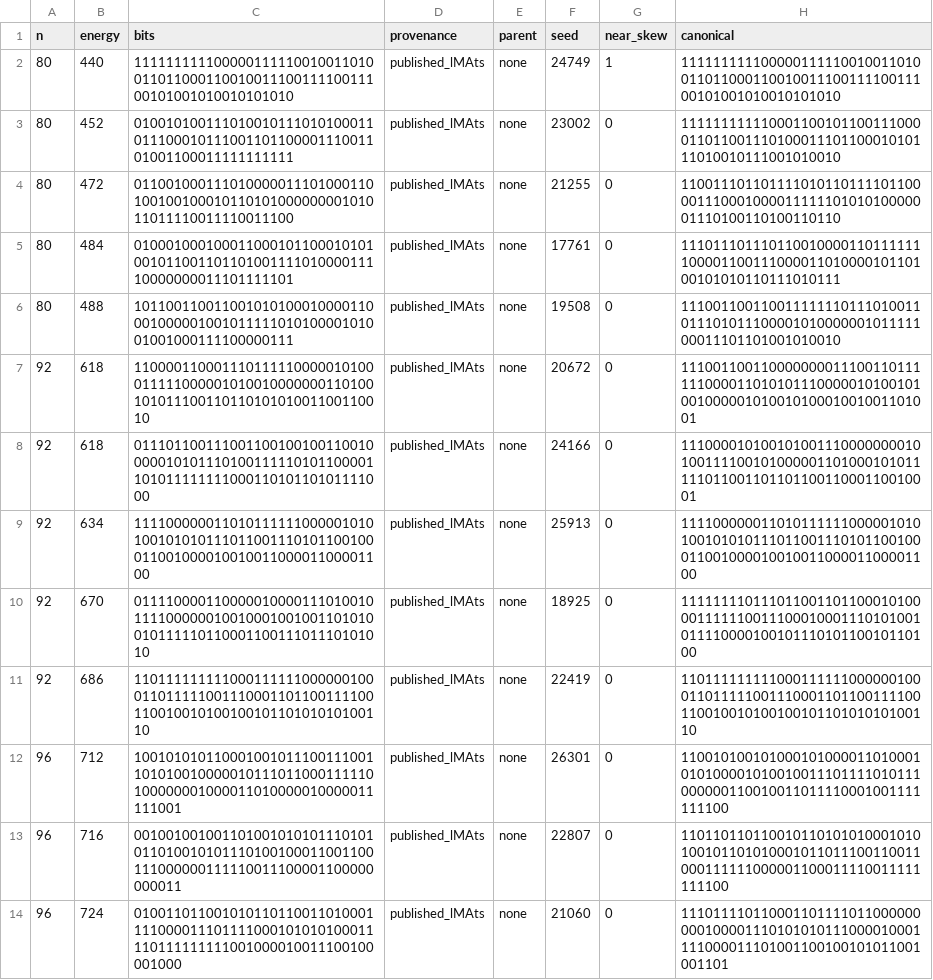
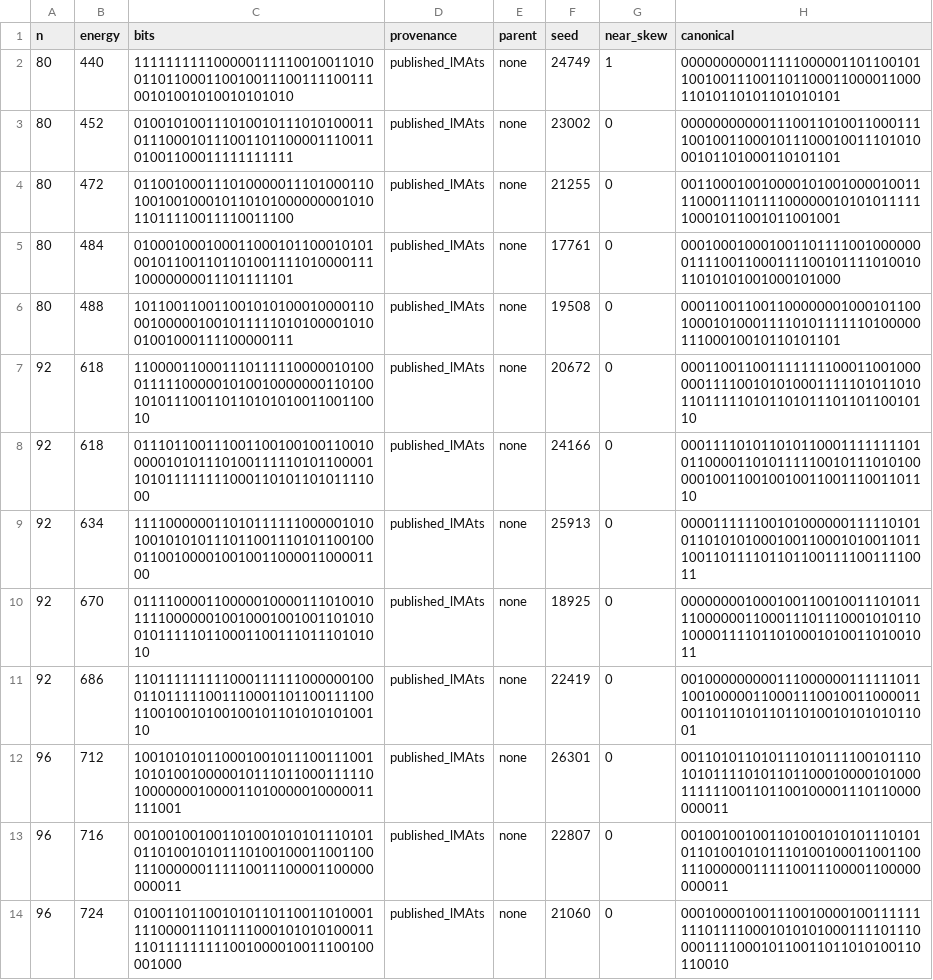
Before and after one commit to teddyli18000/web-ingest, a TSV file: science-boundary/labs-ai4s-search/frontier_deformation/results/2026-10-29-strong-corpus.tsv, drawn as a sheet; only a part is shown; the diff covers the shown part only.

Commit message:
fix(labs-ai4s): align 25 verified LABS canonical labels with numeric 0/1 corpus convention

```diff
--- a/science-boundary/labs-ai4s-search/frontier_deformation/results/2026-10-29-strong-corpus.tsv
+++ b/science-boundary/labs-ai4s-search/frontier_deformation/results/2026-10-29-strong-corpus.tsv
@@ -1,14 +1,14 @@
 n	energy	bits	provenance	parent	seed	near_skew	canonical
-80	440	11111111110000011111001001101001101100011001001110011110011100101001010010101010	published_lMAts	none	24749	1	11111111110000011111001001101001101100011001001110011110011100101001010010101010
-80	452	01001010011101001011101010001101110001011100110110000111001101001100011111111111	published_lMAts	none	23002	0	11111111111000110010110011100001101100111010001110110001010111010010111001010010
-80	472	01100100011101000001110100011010010010001011010100000000101011011110011110011100	published_lMAts	none	21255	0	11001110110111101011011110110000111000100001111110101010000001110100110100110110
-80	484	01000100010001100010110001010100101100110110100111101000011110000000011101111101	published_lMAts	none	17761	0	11101110111011001000011011111110000110011100001101000010110100101010110111010111
-80	488	10110011001100101010001000011000100000100101111101010000101001001000111100000111	published_lMAts	none	19508	0	11100110011001111111011101001101110101110000101000000101111100011101101001010010
-92	618	11000011000111011111000001010001111100000101001000000011010010101110011011010101001100110010	published_lMAts	none	20672	0	11100110011000000001110011011111100001101010111000001010010100100000101001010001001001101001
-92	618	01110110011100110010010011001000001010111010011111010110000110101111111100011010110101111000	published_lMAts	none	24166	0	11100001010010100111000000001010011110010100000110100010101111101100110110110011000110010001
-92	634	11110000001101011111100000101010010101011101100111010110010001100100001001001100001100001100	published_lMAts	none	25913	0	11110000001101011111100000101010010101011101100111010110010001100100001001001100001100001100
-92	670	01111000011000001000011101001011110000001001000100100110101001011111011000110011101110101010	published_lMAts	none	18925	0	11111111011101100110110001010000111111001110001000111010100101111000010010111010110010110100
-92	686	11011111111100011111100000010001101111100111000110110011110011001001010010010110101010100110	published_lMAts	none	22419	0	11011111111100011111100000010001101111100111000110110011110011001001010010010110101010100110
-96	712	100101010110001001011100111001101010010000010111011000111110100000001000011010000010000011111001	published_lMAts	none	26301	0	110010100101000101000011010001010100001010010011101111010111000000110010011011110001001111111100
-96	716	001001001001101001010101110101011010010101110100100011001100111000000111110011100001100000000011	published_lMAts	none	22807	0	110110110110010110101010001010100101101010001011011100110011000111111000001100011110011111111100
-96	724	010011011001010110110011010001111000011101111000101010100011110111111111001000010011100100001000	published_lMAts	none	21060	0	111011110110001101111011000000000100001110101010111000010001111000011101001100100101011001001101
+80	440	11111111110000011111001001101001101100011001001110011110011100101001010010101010	published_lMAts	none	24749	1	00000000001111100000110110010110010011100110110001100001100011010110101101010101
+80	452	01001010011101001011101010001101110001011100110110000111001101001100011111111111	published_lMAts	none	23002	0	00000000000111001101001100011110010011000101110001001110101000101101000110101101
+80	472	01100100011101000001110100011010010010001011010100000000101011011110011110011100	published_lMAts	none	21255	0	00110001001000010100100001001111000111011110000001010101111110001011001011001001
+80	484	01000100010001100010110001010100101100110110100111101000011110000000011101111101	published_lMAts	none	17761	0	00010001000100110111100100000001111001100011110010111101001011010101001000101000
+80	488	10110011001100101010001000011000100000100101111101010000101001001000111100000111	published_lMAts	none	19508	0	00011001100110000000100010110010001010001111010111111010000011100010010110101101
+92	618	11000011000111011111000001010001111100000101001000000011010010101110011011010101001100110010	published_lMAts	none	20672	0	00011001100111111110001100100000011110010101000111110101101011011111010110101110110110010110
+92	618	01110110011100110010010011001000001010111010011111010110000110101111111100011010110101111000	published_lMAts	none	24166	0	00011110101101011000111111110101100001101011111001011101010000010011001001001100111001101110
+92	634	11110000001101011111100000101010010101011101100111010110010001100100001001001100001100001100	published_lMAts	none	25913	0	00001111110010100000011111010101101010100010011000101001101110011011110110110011110011110011
+92	670	01111000011000001000011101001011110000001001000100100110101001011111011000110011101110101010	published_lMAts	none	18925	0	00000000100010011001001110101111000000110001110111000101011010000111101101000101001101001011
+92	686	11011111111100011111100000010001101111100111000110110011110011001001010010010110101010100110	published_lMAts	none	22419	0	00100000000011100000011111101110010000011000111001001100001100110110101101101001010101011001
+96	712	100101010110001001011100111001101010010000010111011000111110100000001000011010000010000011111001	published_lMAts	none	26301	0	001101011010111010111100101110101011110101101100010000101000111111001101100100001110110000000011
+96	716	001001001001101001010101110101011010010101110100100011001100111000000111110011100001100000000011	published_lMAts	none	22807	0	001001001001101001010101110101011010010101110100100011001100111000000111110011100001100000000011
+96	724	010011011001010110110011010001111000011101111000101010100011110111111111001000010011100100001000	published_lMAts	none	21060	0	000100001001110010000100111111111011110001010101000111101110000111100010110011011010100110110010
```
Also changed, not shown: 12 edited cells elsewhere in this file.
